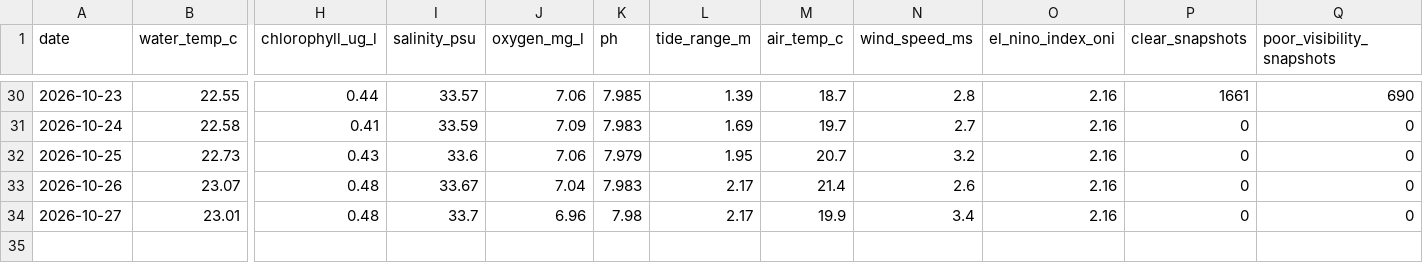
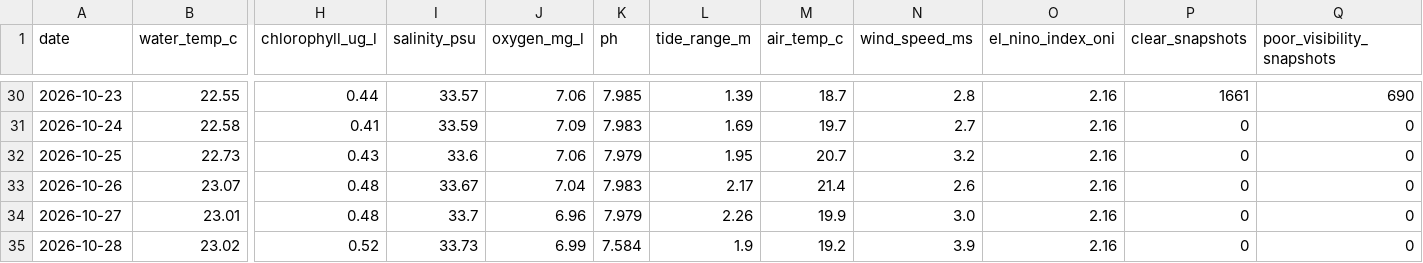
Before and after one commit to joshuafrommeyer-35/PierTracker, a CSV file: results/daily_conditions.csv, drawn as a sheet; only a part is shown, gaps mark what is left out; rows hold the shown columns only; the diff names each change by its address in the sheet, - before the commit and + after, or states it on an @@ line.

```diff
--- a/results/daily_conditions.csv
+++ b/results/daily_conditions.csv
-K34 (ph): 7.98
+K34 (ph): 7.979
-L34 (tide_range_m): 2.17
+L34 (tide_range_m): 2.26
-N34 (wind_speed_ms): 3.4
+N34 (wind_speed_ms): 3.0
+row 35: 2026-10-28 | 23.02 | 0.52 | 33.73 | 6.99 | 7.584 | 1.9 | 19.2 | 3.9 | 2.16 | 0 | 0
```
Also changed, not shown: results/environment_hourly.csv, 4 other files.
